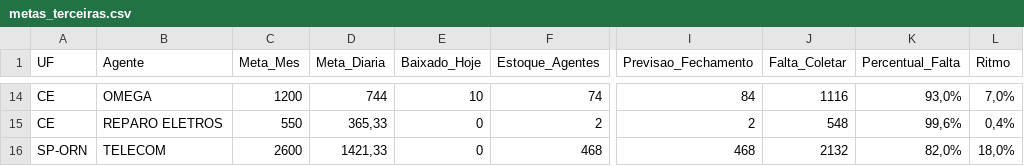
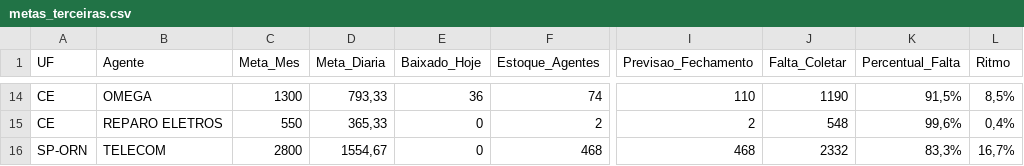
Before and after one commit to igorsilva0584-png/Operacional_LogRev, a CSV file: data/metas_terceiras.csv, drawn as a sheet; only a part is shown, gaps mark what is left out; the diff covers the shown part only; the diff names each change by its address in the sheet, - before the commit and + after, or states it on an @@ line.

```diff
--- a/data/metas_terceiras.csv
+++ b/data/metas_terceiras.csv
-C14 (Meta_Mes): 1200
+C14 (Meta_Mes): 1300
-D14 (Meta_Diaria): 744
+D14 (Meta_Diaria): 793,33
-E14 (Baixado_Hoje): 10
+E14 (Baixado_Hoje): 36
-I14 (Previsao_Fechamento): 84
+I14 (Previsao_Fechamento): 110
-J14 (Falta_Coletar): 1116
+J14 (Falta_Coletar): 1190
-K14 (Percentual_Falta): 93,0%
+K14 (Percentual_Falta): 91,5%
-L14 (Ritmo): 7,0%
+L14 (Ritmo): 8,5%
-C16 (Meta_Mes): 2600
+C16 (Meta_Mes): 2800
-D16 (Meta_Diaria): 1421,33
+D16 (Meta_Diaria): 1554,67
-J16 (Falta_Coletar): 2132
+J16 (Falta_Coletar): 2332
-K16 (Percentual_Falta): 82,0%
+K16 (Percentual_Falta): 83,3%
-L16 (Ritmo): 18,0%
+L16 (Ritmo): 16,7%
```
Also changed, not shown: 31 edited cells elsewhere in this file, data/internalizados.csv, 1 other file.
